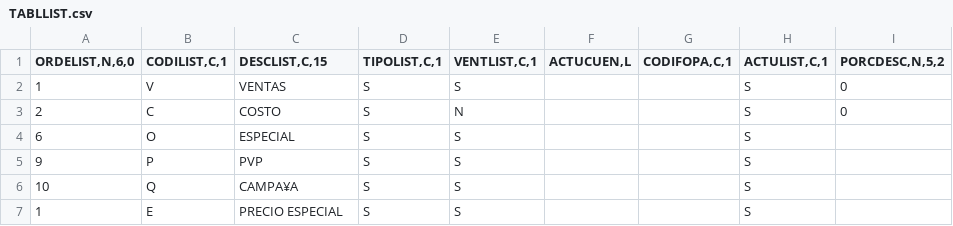
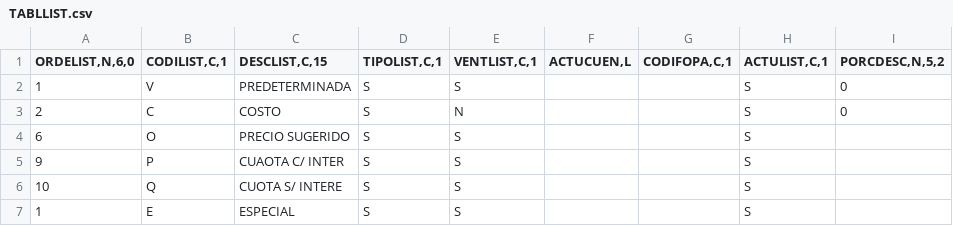
Before and after one commit to maxshopweb/api-maxshop, a CSV file: data/csv/TABLLIST.csv, drawn as a sheet; only a part is shown; the diff names each change by its address in the sheet, - before the commit and + after, or states it on an @@ line.

```diff
--- a/data/csv/TABLLIST.csv
+++ b/data/csv/TABLLIST.csv
-C2 (DESCLIST,C,15): VENTAS
+C2 (DESCLIST,C,15): PREDETERMINADA
-C4 (DESCLIST,C,15): ESPECIAL
+C4 (DESCLIST,C,15): PRECIO SUGERIDO
-C5 (DESCLIST,C,15): PVP
+C5 (DESCLIST,C,15): CUAOTA C/ INTER
-C6 (DESCLIST,C,15): CAMPA¥A
+C6 (DESCLIST,C,15): CUOTA S/ INTERE
-C7 (DESCLIST,C,15): PRECIO ESPECIAL
+C7 (DESCLIST,C,15): ESPECIAL
```
Also changed, not shown: data/csv/maesprec.csv, 14 other files.
